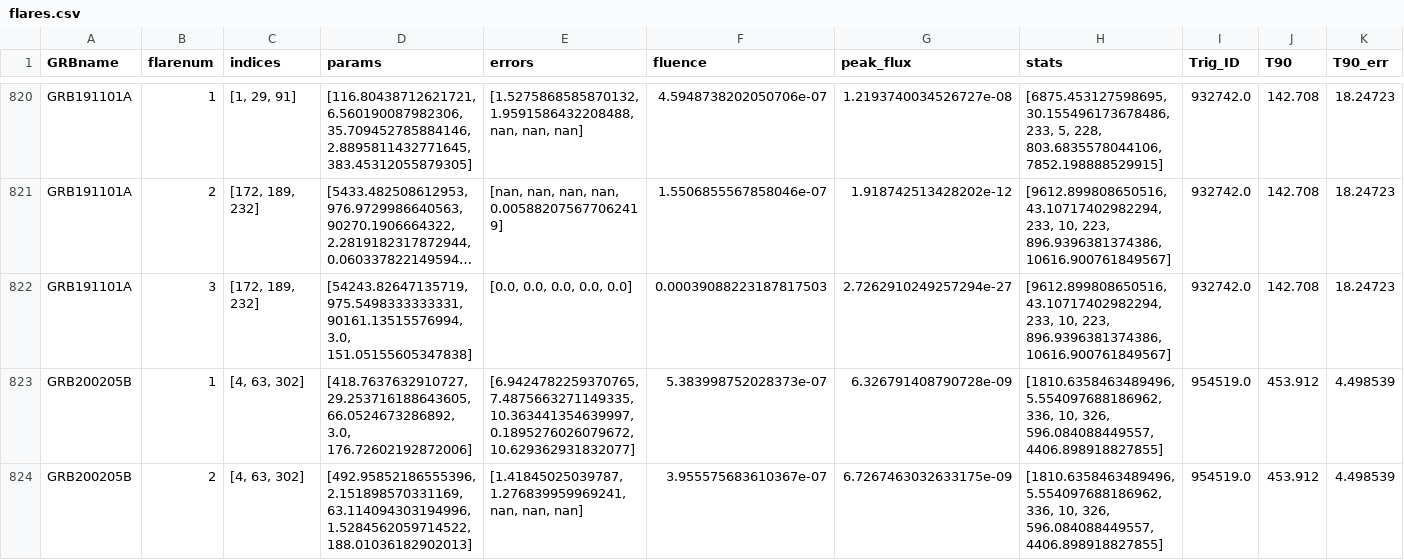
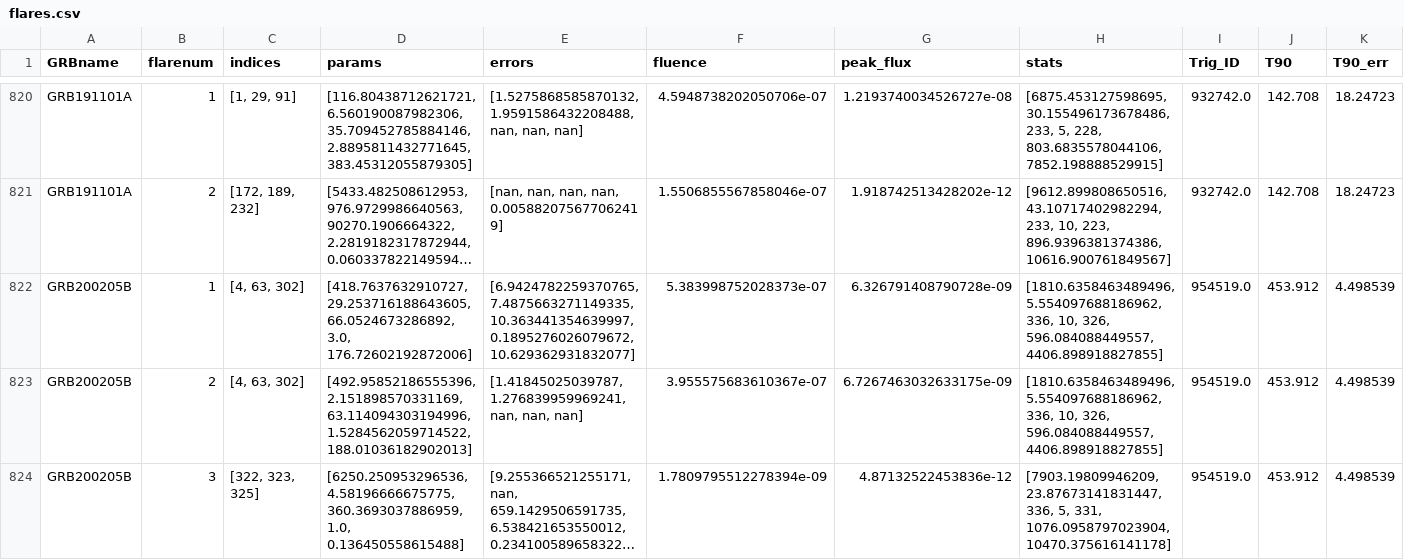
Before and after one commit to ajhenne/laff-viewer, a CSV file: results/2505_1.0.0/flares.csv, drawn as a sheet; only a part is shown, gaps mark what is left out; the shorter side is filled out with more unchanged rows; long unchanged cells end in …; rows hold the shown columns only; the diff names each change by its address in the sheet, - before the commit and + after, or states it on an @@ line.

Commit message:
table entry update

```diff
--- a/results/2505_1.0.0/flares.csv
+++ b/results/2505_1.0.0/flares.csv
-row 822: GRB191101A | 3 | [172, 189, 232] | [54243.82647135719, 975.5498333333331, 90161.13515576994, 3.0, 151.05155605347838] | [0.0, 0.0, 0.0, 0.0, 0.0] | 0.00039088223187817503 | 2.7262910249257294e-27 | [9612.899808650516, 43.10717402982294, 233, 10, 223, 896.9396381374386, 10616.900761849567] | 932742.0 | 142.708 | 18.24723
```
